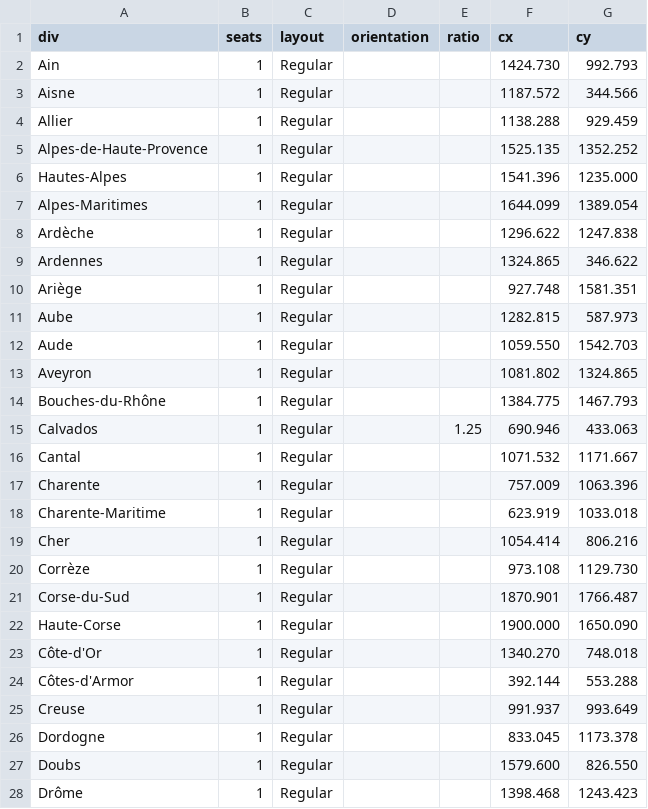
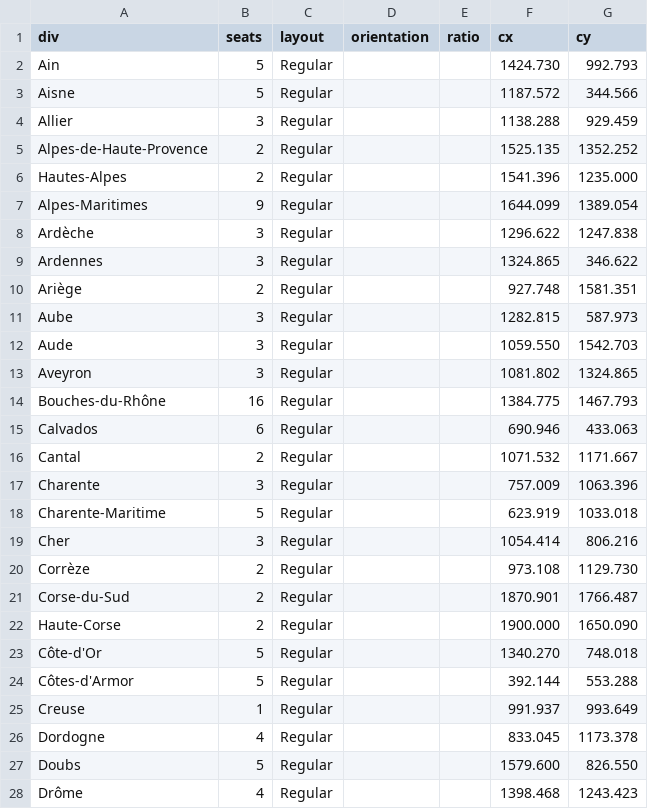
Before and after one commit to J-Rohault-dF/IPGM3-, a CSV file: data/seats_fr_depts.csv, drawn as a sheet; only a part is shown; the diff covers the shown part only.

```diff
--- a/data/seats_fr_depts.csv
+++ b/data/seats_fr_depts.csv
@@ -1,28 +1,28 @@
 div;seats;layout;orientation;ratio;cx;cy
-Ain;1;Regular;;;1424.730;992.793
-Aisne;1;Regular;;;1187.572;344.566
-Allier;1;Regular;;;1138.288;929.459
-Alpes-de-Haute-Provence;1;Regular;;;1525.135;1352.252
-Hautes-Alpes;1;Regular;;;1541.396;1235.000
-Alpes-Maritimes;1;Regular;;;1644.099;1389.054
-Ardèche;1;Regular;;;1296.622;1247.838
-Ardennes;1;Regular;;;1324.865;346.622
-Ariège;1;Regular;;;927.748;1581.351
-Aube;1;Regular;;;1282.815;587.973
-Aude;1;Regular;;;1059.550;1542.703
-Aveyron;1;Regular;;;1081.802;1324.865
-Bouches-du-Rhône;1;Regular;;;1384.775;1467.793
-Calvados;1;Regular;;1.25;690.946;433.063
-Cantal;1;Regular;;;1071.532;1171.667
-Charente;1;Regular;;;757.009;1063.396
-Charente-Maritime;1;Regular;;;623.919;1033.018
-Cher;1;Regular;;;1054.414;806.216
-Corrèze;1;Regular;;;973.108;1129.730
-Corse-du-Sud;1;Regular;;;1870.901;1766.487
-Haute-Corse;1;Regular;;;1900.000;1650.090
-Côte-d'Or;1;Regular;;;1340.270;748.018
-Côtes-d'Armor;1;Regular;;;392.144;553.288
+Ain;5;Regular;;;1424.730;992.793
+Aisne;5;Regular;;;1187.572;344.566
+Allier;3;Regular;;;1138.288;929.459
+Alpes-de-Haute-Provence;2;Regular;;;1525.135;1352.252
+Hautes-Alpes;2;Regular;;;1541.396;1235.000
+Alpes-Maritimes;9;Regular;;;1644.099;1389.054
+Ardèche;3;Regular;;;1296.622;1247.838
+Ardennes;3;Regular;;;1324.865;346.622
+Ariège;2;Regular;;;927.748;1581.351
+Aube;3;Regular;;;1282.815;587.973
+Aude;3;Regular;;;1059.550;1542.703
+Aveyron;3;Regular;;;1081.802;1324.865
+Bouches-du-Rhône;16;Regular;;;1384.775;1467.793
+Calvados;6;Regular;;;690.946;433.063
+Cantal;2;Regular;;;1071.532;1171.667
+Charente;3;Regular;;;757.009;1063.396
+Charente-Maritime;5;Regular;;;623.919;1033.018
+Cher;3;Regular;;;1054.414;806.216
+Corrèze;2;Regular;;;973.108;1129.730
+Corse-du-Sud;2;Regular;;;1870.901;1766.487
+Haute-Corse;2;Regular;;;1900.000;1650.090
+Côte-d'Or;5;Regular;;;1340.270;748.018
+Côtes-d'Armor;5;Regular;;;392.144;553.288
 Creuse;1;Regular;;;991.937;993.649
-Dordogne;1;Regular;;;833.045;1173.378
-Doubs;1;Regular;;;1579.600;826.550
-Drôme;1;Regular;;;1398.468;1243.423
+Dordogne;4;Regular;;;833.045;1173.378
+Doubs;5;Regular;;;1579.600;826.550
+Drôme;4;Regular;;;1398.468;1243.423
```
Also changed, not shown: 91 edited cells elsewhere in this file, data/seats_fr_parrainages.csv, 5 other files.
